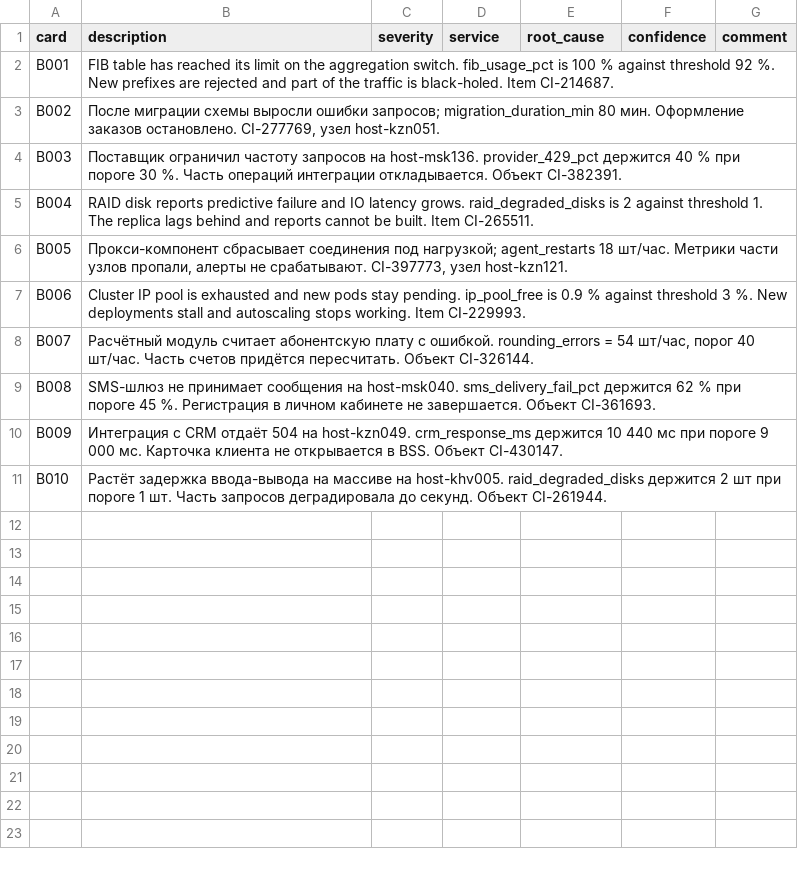
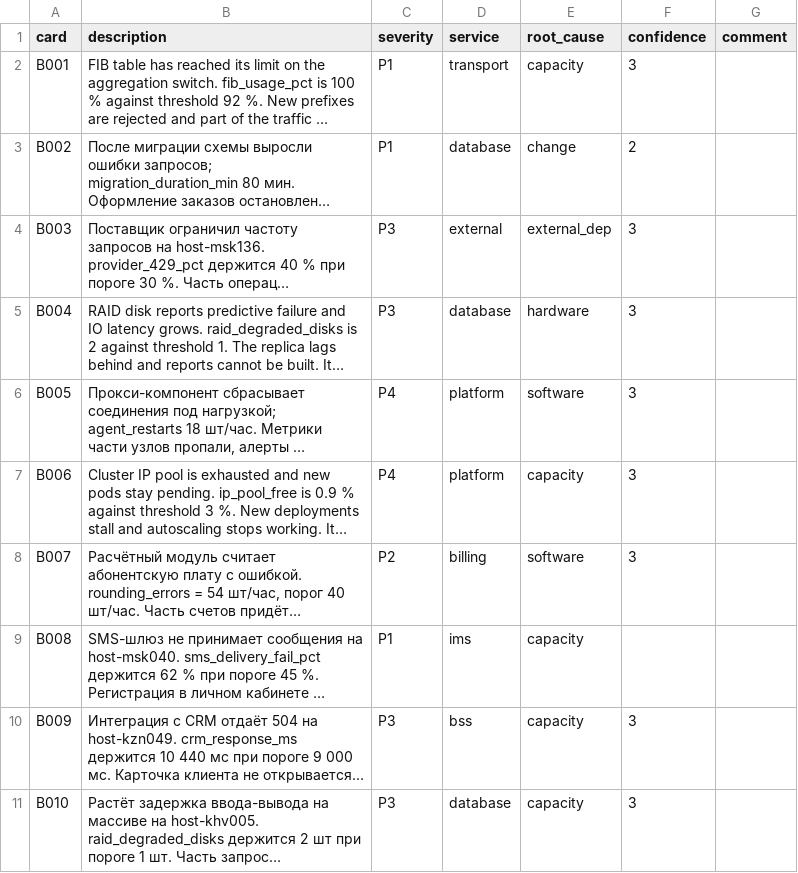
Before and after one commit to aldentecoffe/Triage-Assistant, a CSV file: data/annotation/pass_b.csv, drawn as a sheet; long unchanged cells end in …; the diff names each change by its address in the sheet, - before the commit and + after, or states it on an @@ line.

```diff
--- a/data/annotation/pass_b.csv
+++ b/data/annotation/pass_b.csv
-C2:C3 (severity): (empty)
+C2:C3 (severity): P1
-D2 (service): (empty)
+D2 (service): transport
-E2 (root_cause): (empty)
+E2 (root_cause): capacity
-F2 (confidence): (empty)
+F2 (confidence): 3
-D3 (service): (empty)
+D3 (service): database
-E3 (root_cause): (empty)
+E3 (root_cause): change
-F3 (confidence): (empty)
+F3 (confidence): 2
-C4:C5 (severity): (empty)
+C4:C5 (severity): P3
-D4 (service): (empty)
+D4 (service): external
-E4 (root_cause): (empty)
+E4 (root_cause): external_dep
-F4:F8 (confidence): (empty)
+F4:F8 (confidence): 3
-D5 (service): (empty)
+D5 (service): database
-E5 (root_cause): (empty)
+E5 (root_cause): hardware
-C6:C7 (severity): (empty)
+C6:C7 (severity): P4
-D6:D7 (service): (empty)
+D6:D7 (service): platform
-E6 (root_cause): (empty)
+E6 (root_cause): software
-E7 (root_cause): (empty)
+E7 (root_cause): capacity
-C8 (severity): (empty)
+C8 (severity): P2
-D8 (service): (empty)
+D8 (service): billing
-E8 (root_cause): (empty)
+E8 (root_cause): software
-C9 (severity): (empty)
+C9 (severity): P1
-D9 (service): (empty)
+D9 (service): ims
-E9:E11 (root_cause): (empty)
+E9:E11 (root_cause): capacity
-C10:C11 (severity): (empty)
+C10:C11 (severity): P3
-D10 (service): (empty)
+D10 (service): bss
-F10:F11 (confidence): (empty)
+F10:F11 (confidence): 3
-D11 (service): (empty)
+D11 (service): database
```
Also changed, not shown: 10 other files.
